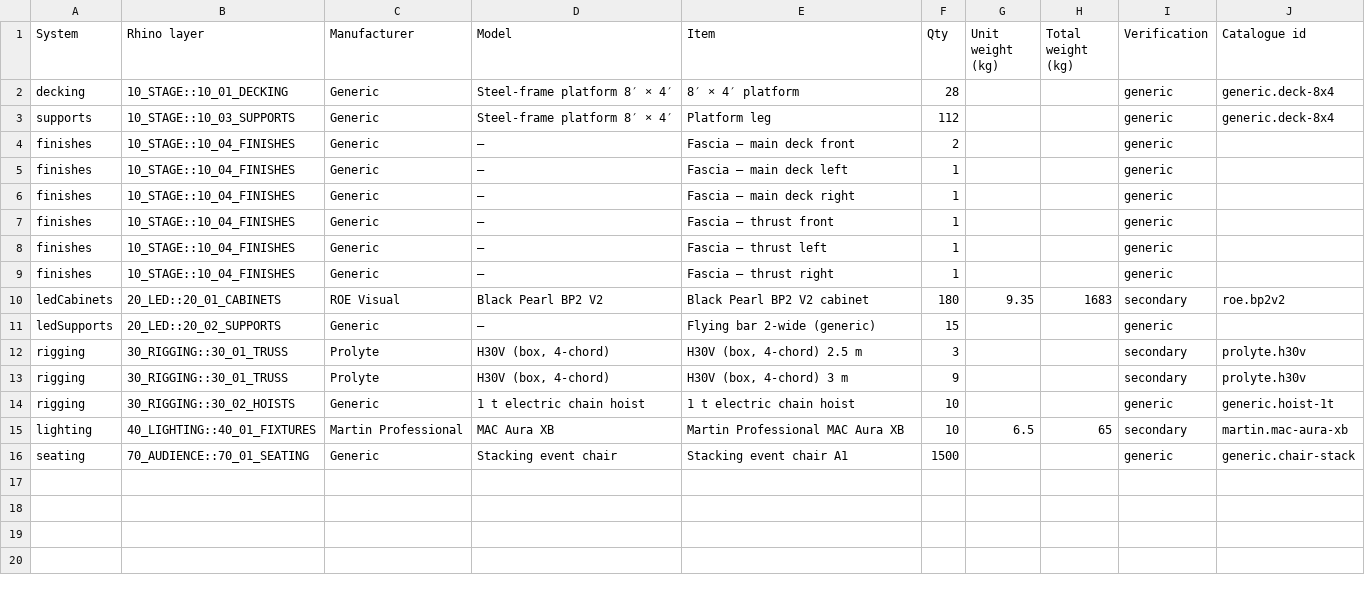
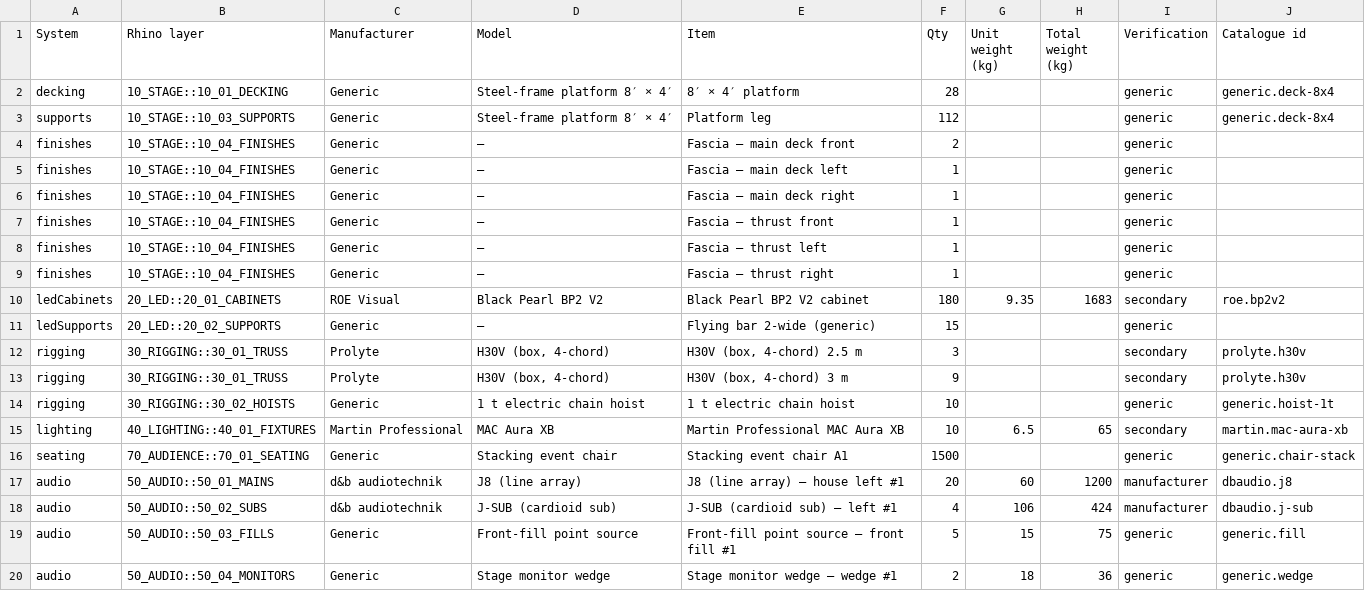
Before and after one commit to alexilten/STAGEWORK, a CSV file: samples/multi-screen.bom.csv, drawn as a sheet.

```diff
--- a/samples/multi-screen.bom.csv
+++ b/samples/multi-screen.bom.csv
@@ -16 +16,5 @@ lighting,40_LIGHTING::40_01_FIXTURES,Martin Professional,MAC Aura XB,Martin Prof
 seating,70_AUDIENCE::70_01_SEATING,Generic,Stacking event chair,Stacking event chair A1,1500,,,generic,generic.chair-stack
+audio,50_AUDIO::50_01_MAINS,d&b audiotechnik,J8 (line array),J8 (line array) — house left #1,20,60,1200,manufacturer,dbaudio.j8
+audio,50_AUDIO::50_02_SUBS,d&b audiotechnik,J-SUB (cardioid sub),J-SUB (cardioid sub) — left #1,4,106,424,manufacturer,dbaudio.j-sub
+audio,50_AUDIO::50_03_FILLS,Generic,Front-fill point source,Front-fill point source — front fill #1,5,15,75,generic,generic.fill
+audio,50_AUDIO::50_04_MONITORS,Generic,Stage monitor wedge,Stage monitor wedge — wedge #1,2,18,36,generic,generic.wedge
```
Also changed, not shown: samples/panoramic-keynote.bom.csv, 32 other files.
